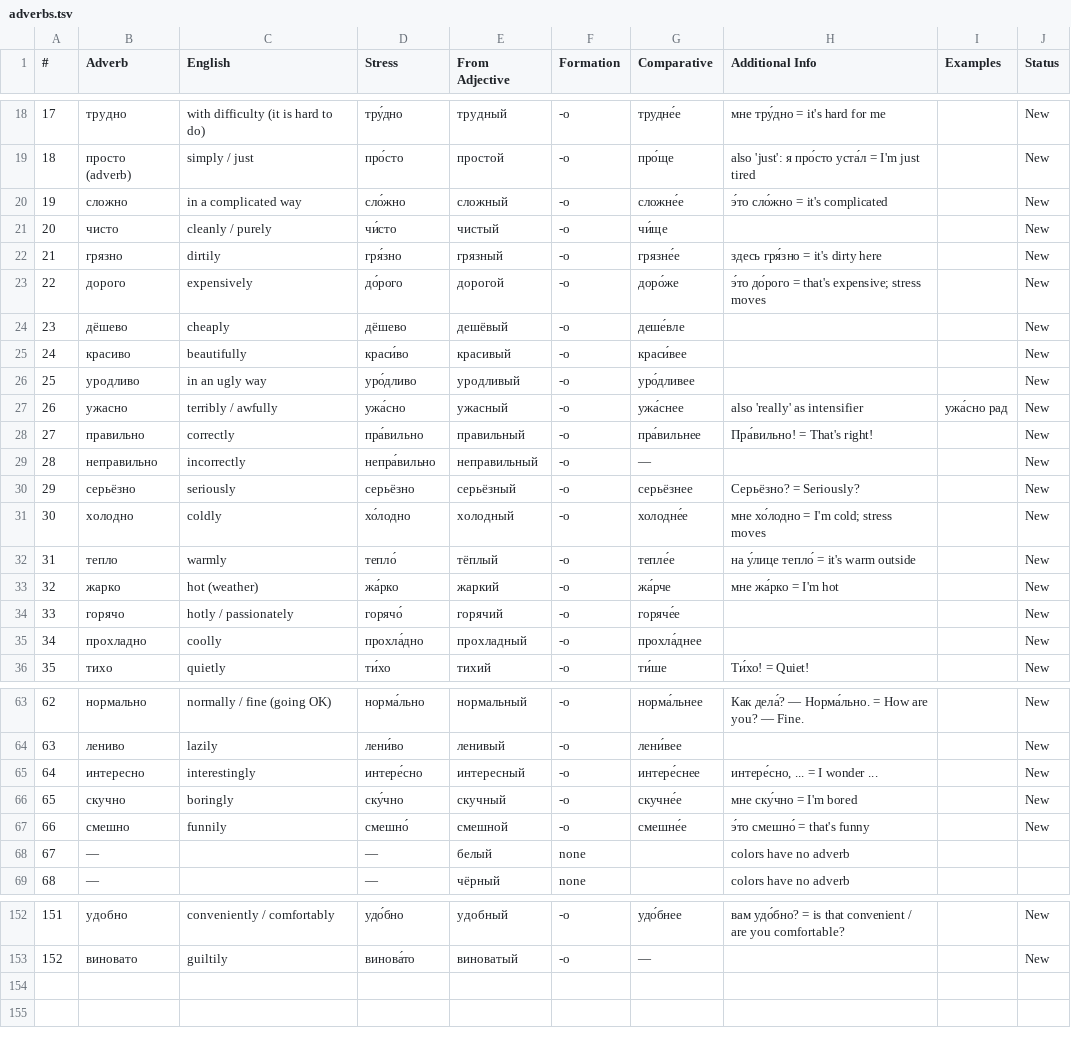
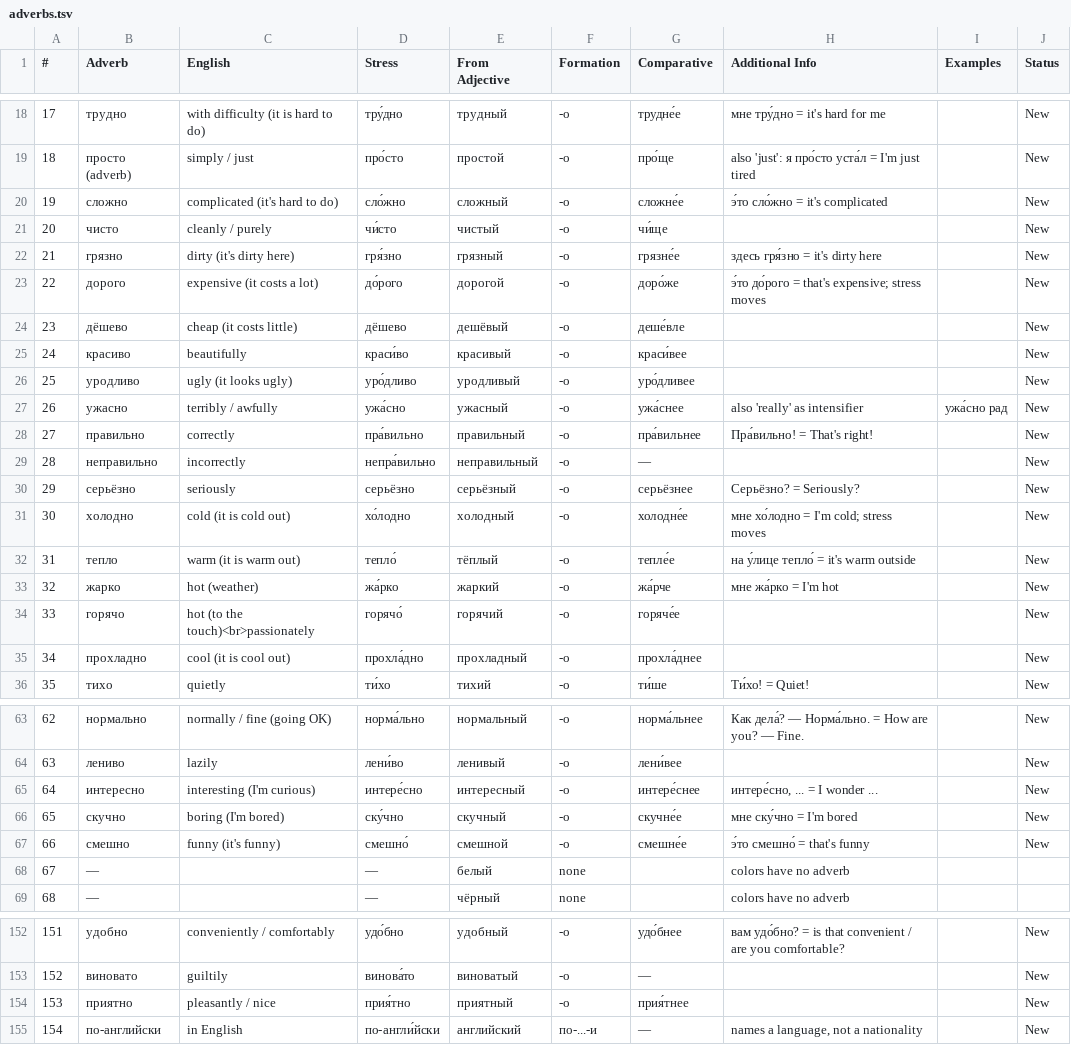
Before and after one commit to icarus612/daedalus-mono, a TSV file: libs/python/anki-tools/anki_tools/data/russian-vocabulary/adverbs.tsv, drawn as a sheet; only a part is shown, gaps mark what is left out; the diff covers the shown part only.

```diff
--- a/libs/python/anki-tools/anki_tools/data/russian-vocabulary/adverbs.tsv
+++ b/libs/python/anki-tools/anki_tools/data/russian-vocabulary/adverbs.tsv
@@ -19,9 +19,9 @@
 18	просто (adverb)	simply / just	про́сто	простой	-о	про́ще	also 'just': я про́сто уста́л = I'm just tired		New
-19	сложно	in a complicated way	сло́жно	сложный	-о	сложне́е	э́то сло́жно = it's complicated		New
+19	сложно	complicated (it's hard to do)	сло́жно	сложный	-о	сложне́е	э́то сло́жно = it's complicated		New
 20	чисто	cleanly / purely	чи́сто	чистый	-о	чи́ще			New
-21	грязно	dirtily	гря́зно	грязный	-о	грязне́е	здесь гря́зно = it's dirty here		New
-22	дорого	expensively	до́рого	дорогой	-о	доро́же	э́то до́рого = that's expensive; stress moves		New
-23	дёшево	cheaply	дёшево	дешёвый	-о	деше́вле			New
+21	грязно	dirty (it's dirty here)	гря́зно	грязный	-о	грязне́е	здесь гря́зно = it's dirty here		New
+22	дорого	expensive (it costs a lot)	до́рого	дорогой	-о	доро́же	э́то до́рого = that's expensive; stress moves		New
+23	дёшево	cheap (it costs little)	дёшево	дешёвый	-о	деше́вле			New
 24	красиво	beautifully	краси́во	красивый	-о	краси́вее			New
-25	уродливо	in an ugly way	уро́дливо	уродливый	-о	уро́дливее			New
+25	уродливо	ugly (it looks ugly)	уро́дливо	уродливый	-о	уро́дливее			New
 26	ужасно	terribly / awfully	ужа́сно	ужасный	-о	ужа́снее	also 'really' as intensifier	ужа́сно рад	New
@@ -30,7 +30,7 @@
 29	серьёзно	seriously	серьёзно	серьёзный	-о	серьёзнее	Серьёзно? = Seriously?		New
-30	холодно	coldly	хо́лодно	холодный	-о	холодне́е	мне хо́лодно = I'm cold; stress moves		New
-31	тепло	warmly	тепло́	тёплый	-о	тепле́е	на у́лице тепло́ = it's warm outside		New
+30	холодно	cold (it is cold out)	хо́лодно	холодный	-о	холодне́е	мне хо́лодно = I'm cold; stress moves		New
+31	тепло	warm (it is warm out)	тепло́	тёплый	-о	тепле́е	на у́лице тепло́ = it's warm outside		New
 32	жарко	hot (weather)	жа́рко	жаркий	-о	жа́рче	мне жа́рко = I'm hot		New
-33	горячо	hotly / passionately	горячо́	горячий	-о	горяче́е			New
-34	прохладно	coolly	прохла́дно	прохладный	-о	прохла́днее			New
+33	горячо	hot (to the touch)<br>passionately	горячо́	горячий	-о	горяче́е			New
+34	прохладно	cool (it is cool out)	прохла́дно	прохладный	-о	прохла́днее			New
 35	тихо	quietly	ти́хо	тихий	-о	ти́ше	Ти́хо! = Quiet!		New
@@ -64,5 +64,5 @@
 63	лениво	lazily	лени́во	ленивый	-о	лени́вее			New
-64	интересно	interestingly	интере́сно	интересный	-о	интере́снее	интере́сно, ... = I wonder ...		New
-65	скучно	boringly	ску́чно	скучный	-о	скучне́е	мне ску́чно = I'm bored		New
-66	смешно	funnily	смешно́	смешной	-о	смешне́е	э́то смешно́ = that's funny		New
+64	интересно	interesting (I'm curious)	интере́сно	интересный	-о	интере́снее	интере́сно, ... = I wonder ...		New
+65	скучно	boring (I'm bored)	ску́чно	скучный	-о	скучне́е	мне ску́чно = I'm bored		New
+66	смешно	funny (it's funny)	смешно́	смешной	-о	смешне́е	э́то смешно́ = that's funny		New
 67	—		—	белый	none		colors have no adverb		
@@ -153 +153,3 @@
 152	виновато	guiltily	винова́то	виноватый	-о	—			New
+153	приятно	pleasantly / nice	прия́тно	приятный	-о	прия́тнее			New
+154	по-английски	in English	по-англи́йски	английский	по-...-и	—	names a language, not a nationality		New
```
Also changed, not shown: 7 edited cells elsewhere in this file, libs/python/anki-tools/anki_tools/data/russian-vocabulary/nouns.tsv, libs/python/anki-tools/anki_tools/data/russian-vocabulary/pronouns.tsv, 28 other files.
